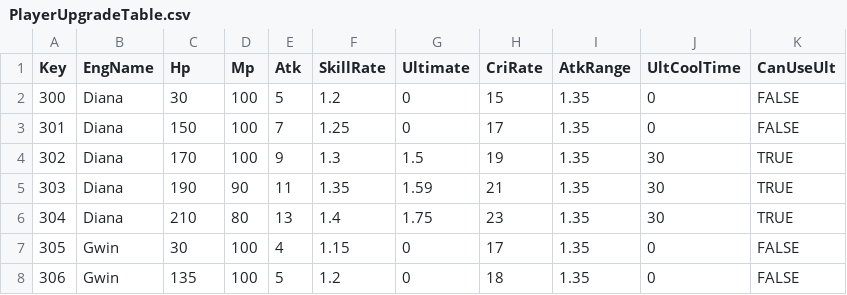
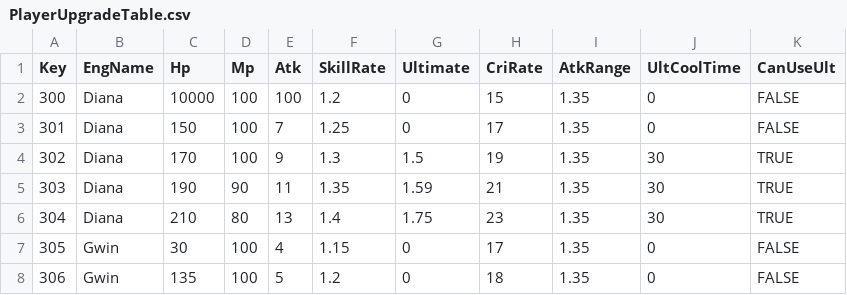
Before and after one commit to sh98923/seonan_Trickal, a CSV file: Assets/Resources/Tables/PlayerUpgradeTable.csv, drawn as a sheet; only a part is shown.

```diff
--- a/Assets/Resources/Tables/PlayerUpgradeTable.csv
+++ b/Assets/Resources/Tables/PlayerUpgradeTable.csv
@@ -1,3 +1,3 @@
 Key,EngName,Hp,Mp,Atk,SkillRate,Ultimate,CriRate,AtkRange,UltCoolTime,CanUseUlt
-300,Diana,30,100,5,1.2,0,15,1.35,0,FALSE
+300,Diana,10000,100,100,1.2,0,15,1.35,0,FALSE
 301,Diana,150,100,7,1.25,0,17,1.35,0,FALSE
```
Also changed, not shown: 4 other files.
